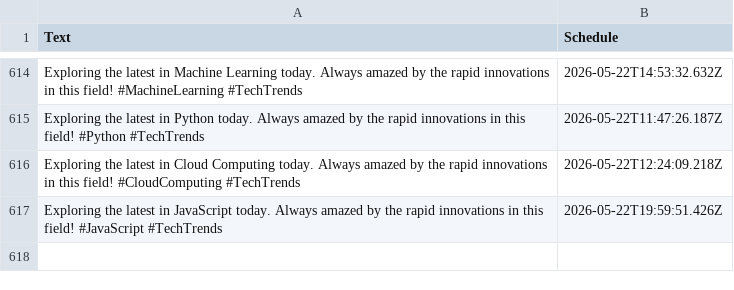
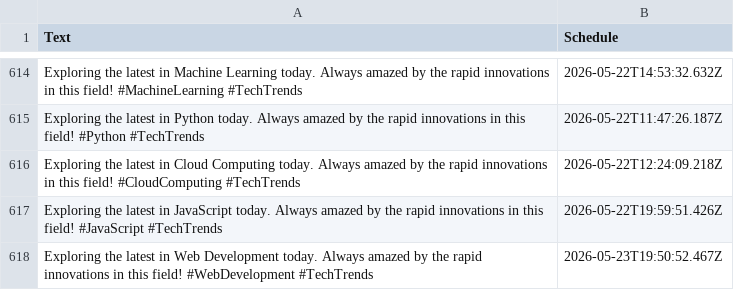
Before and after one commit to MrUnknown58/X-Automation, a CSV file: buffer-tweets.csv, drawn as a sheet; only a part is shown, gaps mark what is left out; the diff names each change by its address in the sheet, - before the commit and + after, or states it on an @@ line.

```diff
--- a/buffer-tweets.csv
+++ b/buffer-tweets.csv
+row 618: Exploring the latest in Web Development today. Always amazed by the rapid innovations in this field! #WebDevelopment #TechTrends | 2026-05-23T19:50:52.467Z
```
Also changed, not shown: 1 other file.
